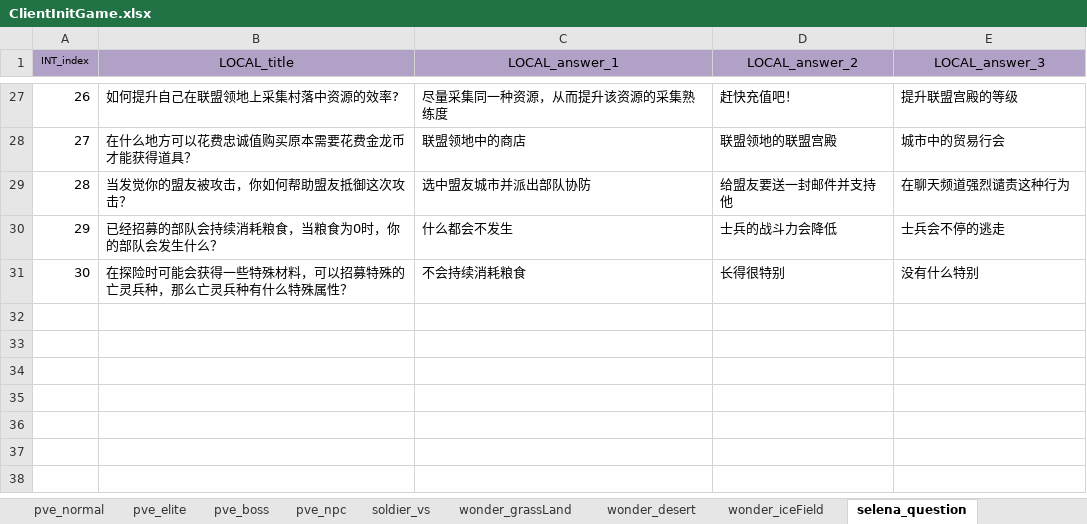
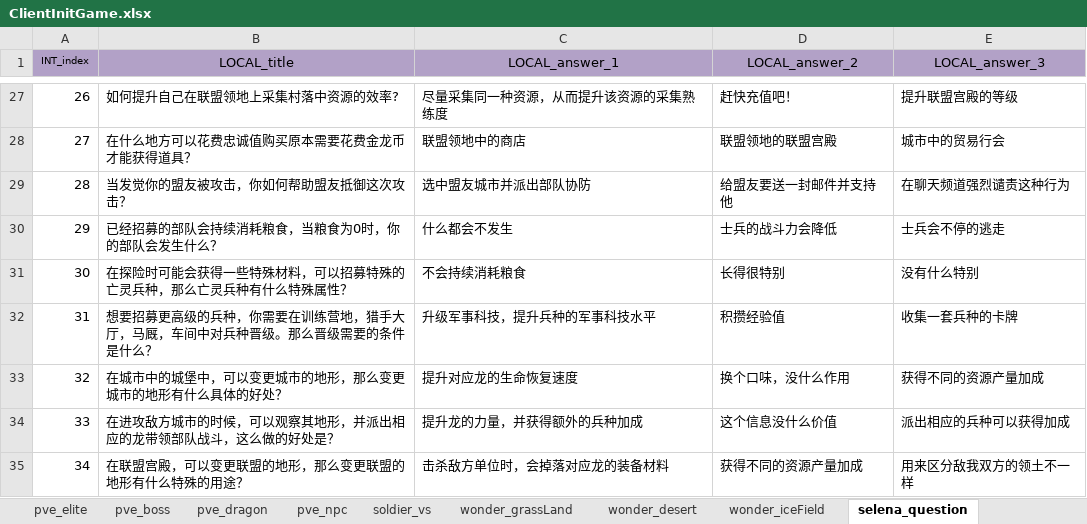
Before and after one commit to ModunZhang/kod_client, an Excel workbook: gameData/client/ClientInitGame.xlsx, sheet selena_question, drawn as a sheet; only a part is shown, gaps mark what is left out; values as stored, in another font and other column widths than the file's, no borders; the diff names each change by its address in the sheet, - before the commit and + after, or states it on an @@ line.

```diff
--- a/gameData/client/ClientInitGame.xlsx (sheet selena_question)
+++ b/gameData/client/ClientInitGame.xlsx (sheet selena_question)
+sheet tab: pve_dragon
+row 32: 31 | 想要招募更高级的兵种，你需要在训练营地，猎手大厅，马厩，车间中对兵种晋级。那么晋级需要的条件是什么？ | 升级军事科技，提升兵种的军事科技水平 | 积攒经验值 | 收集一套兵种的卡牌
+row 33: 32 | 在城市中的城堡中，可以变更城市的地形，那么变更城市的地形有什么具体的好处？ | 提升对应龙的生命恢复速度 | 换个口味，没什么作用 | 获得不同的资源产量加成
+row 34: 33 | 在进攻敌方城市的时候，可以观察其地形，并派出相应的龙带领部队战斗，这么做的好处是？ | 提升龙的力量，并获得额外的兵种加成 | 这个信息没什么价值 | 派出相应的兵种可以获得加成
+row 35: 34 | 在联盟宫殿，可以变更联盟的地形，那么变更联盟的地形有什么特殊的用途？ | 击杀敌方单位时，会掉落对应龙的装备材料 | 获得不同的资源产量加成 | 用来区分敌我双方的领土不一样
```
Also changed, not shown: sheet pve_boss, sheet pve_normal, sheet pve_npc, sheet pve_elite, 10 other files.
